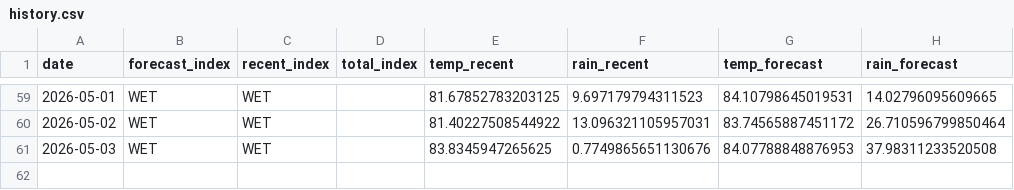
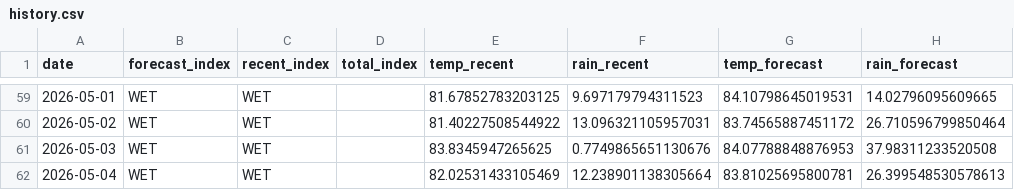
Before and after one commit to pacioos/palau-dashboard, a CSV file: data/history.csv, drawn as a sheet; only a part is shown, gaps mark what is left out.

```diff
--- a/data/history.csv
+++ b/data/history.csv
@@ -61 +61,2 @@ date,forecast_index,recent_index,total_index,temp_recent,rain_recent,temp_foreca
 2026-05-03,WET,WET,,83.8345947265625,0.7749865651130676,84.07788848876953,37.98311233520508
+2026-05-04,WET,WET,,82.02531433105469,12.238901138305664,83.81025695800781,26.399548530578613
```
Also changed, not shown: 1 other file.
